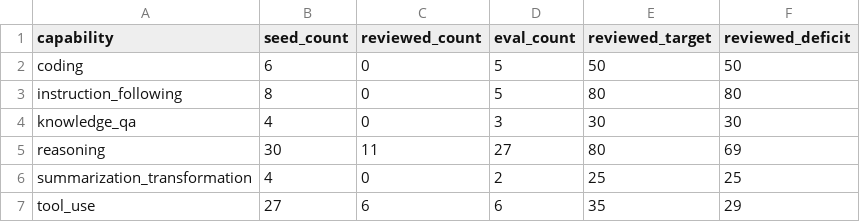
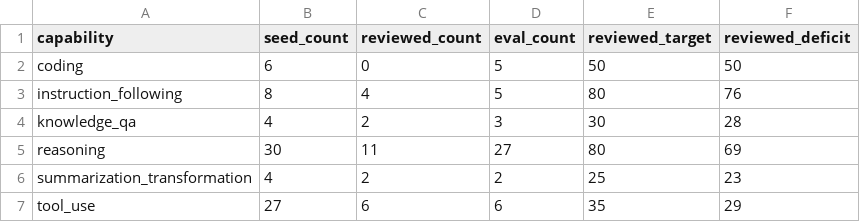
Before and after one commit to tomato414941/llm, a CSV file: tracks/leverage/runs/capability-distribution.csv, drawn as a sheet.

Commit message:
data: promote accepted capability gap rows

```diff
--- a/tracks/leverage/runs/capability-distribution.csv
+++ b/tracks/leverage/runs/capability-distribution.csv
@@ -2,6 +2,6 @@ capability,seed_count,reviewed_count,eval_count,reviewed_target,reviewed_deficit
 coding,6,0,5,50,50
-instruction_following,8,0,5,80,80
-knowledge_qa,4,0,3,30,30
+instruction_following,8,4,5,80,76
+knowledge_qa,4,2,3,30,28
 reasoning,30,11,27,80,69
-summarization_transformation,4,0,2,25,25
+summarization_transformation,4,2,2,25,23
 tool_use,27,6,6,35,29
```
Also changed, not shown: 5 other files.
